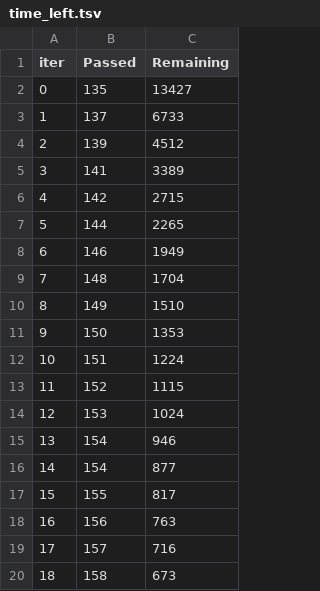
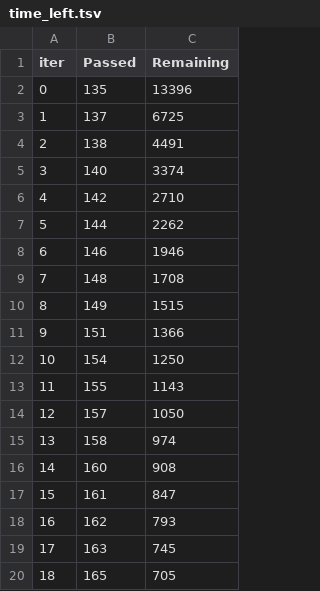
Before and after one commit to Crispyhambun/end-to-end_project, a TSV file: catboost_info/time_left.tsv, drawn as a sheet; only a part is shown; the diff covers the shown part only.

```diff
--- a/catboost_info/time_left.tsv
+++ b/catboost_info/time_left.tsv
@@ -1,20 +1,20 @@
 iter	Passed	Remaining
-0	135	13427
-1	137	6733
-2	139	4512
-3	141	3389
-4	142	2715
-5	144	2265
-6	146	1949
-7	148	1704
-8	149	1510
-9	150	1353
-10	151	1224
-11	152	1115
-12	153	1024
-13	154	946
-14	154	877
-15	155	817
-16	156	763
-17	157	716
-18	158	673
+0	135	13396
+1	137	6725
+2	138	4491
+3	140	3374
+4	142	2710
+5	144	2262
+6	146	1946
+7	148	1708
+8	149	1515
+9	151	1366
+10	154	1250
+11	155	1143
+12	157	1050
+13	158	974
+14	160	908
+15	161	847
+16	162	793
+17	163	745
+18	165	705
```
Also changed, not shown: 161 edited cells elsewhere in this file, 9 other files.
